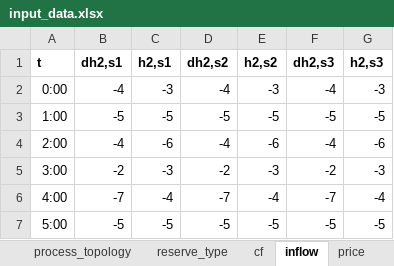
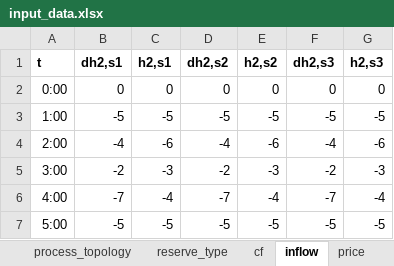
Before and after one commit to predicer-tools/Predicer, an Excel workbook: input_data/input_data.xlsx, sheet inflow, drawn as a sheet; only a part is shown; values as stored, in another font and other column widths than the file's, no borders; the diff names each change by its address in the sheet, - before the commit and + after, or states it on an @@ line.

```diff
--- a/input_data/input_data.xlsx (sheet inflow)
+++ b/input_data/input_data.xlsx (sheet inflow)
-B2 (dh2,s1): -4
+B2 (dh2,s1): 0
-C2 (h2,s1): -3
+C2 (h2,s1): 0
-D2 (dh2,s2): -4
+D2 (dh2,s2): 0
-E2 (h2,s2): -3
+E2 (h2,s2): 0
-F2 (dh2,s3): -4
+F2 (dh2,s3): 0
-G2 (h2,s3): -3
+G2 (h2,s3): 0
```
Also changed, not shown: sheet scenarios, other sheet tabs, 3 other files.
